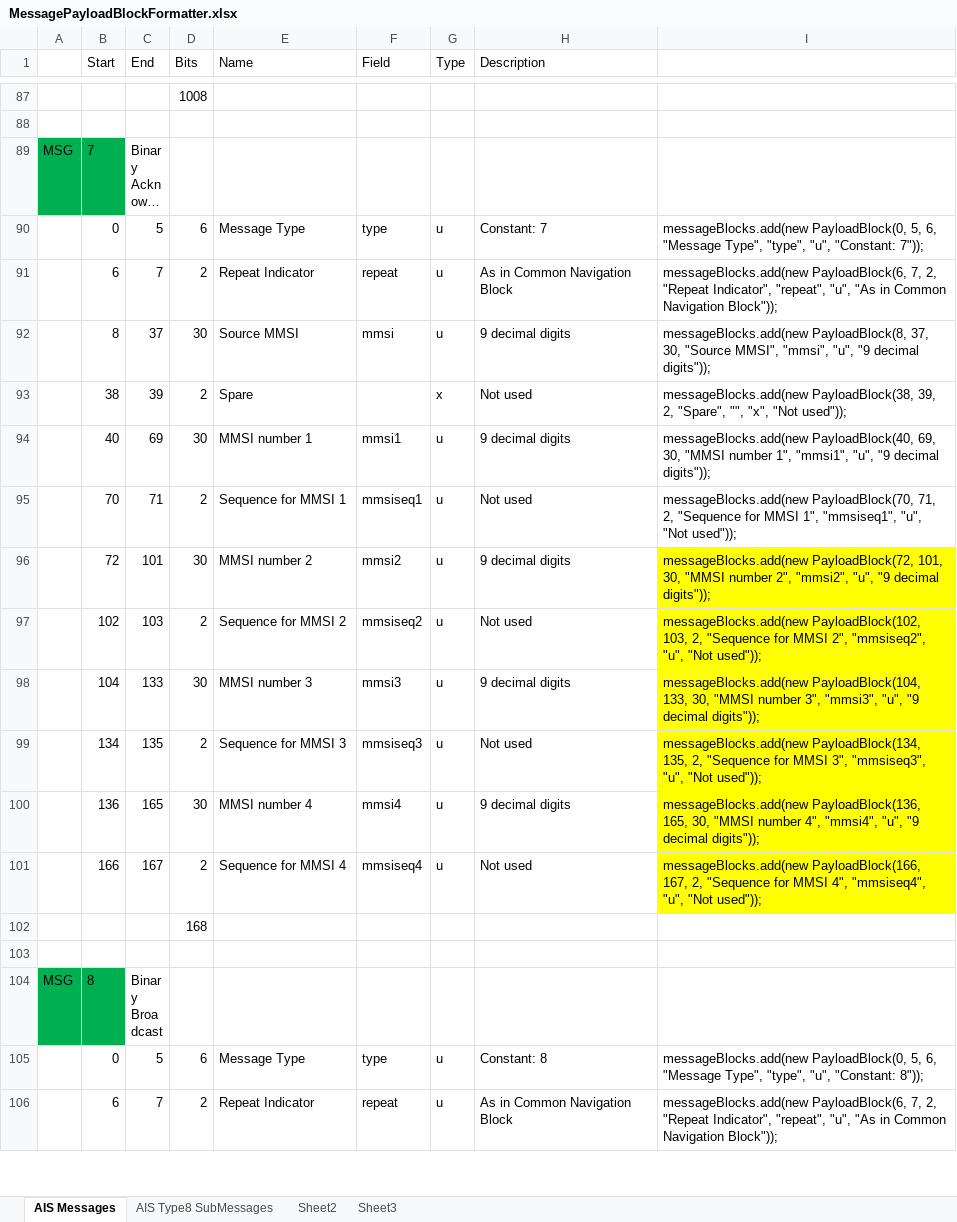
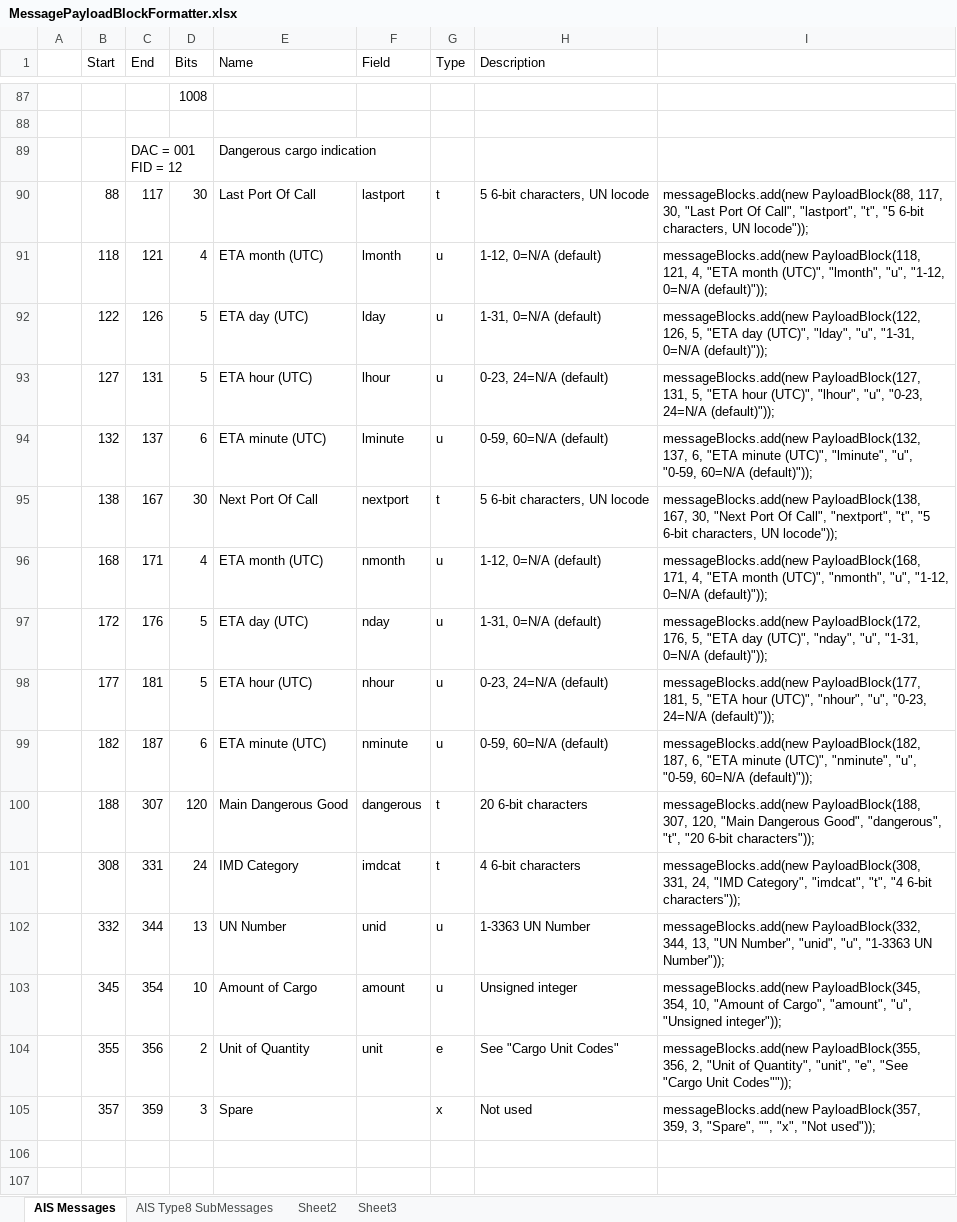
Before and after one commit to ssdhaliwal/AISParser, an Excel workbook: references/MessagePayloadBlockFormatter.xlsx, sheet AIS Messages, drawn as a sheet; only a part is shown, gaps mark what is left out; the shorter side is filled out with more unchanged rows; long unchanged cells end in …; values as stored, in another font and other column widths than the file's, no borders; the diff covers the shown part only; the diff names each change by its address in the sheet, - before the commit and + after, or states it on an @@ line.

Commit message:
update for sub-messages Type6 & Type8

```diff
--- a/references/MessagePayloadBlockFormatter.xlsx (sheet AIS Messages)
+++ b/references/MessagePayloadBlockFormatter.xlsx (sheet AIS Messages)
+row 89:  |  | DAC = 001 FID = 12 |  | Dangerous cargo indication
+row 90:  | 88 | 117 | 30 | Last Port Of Call | lastport | t | 5 6-bit characters, UN locode | messageBlocks.add(new PayloadBlock(88, 117, 30, "Last Port Of Call", "lastport", "t", "5 6-bit characters, UN locode"));
+row 91:  | 118 | 121 | 4 | ETA month (UTC) | lmonth | u | 1-12, 0=N/A (default) | messageBlocks.add(new PayloadBlock(118, 121, 4, "ETA month (UTC)", "lmonth", "u", "1-12, 0=N/A (default)"));
+row 92:  | 122 | 126 | 5 | ETA day (UTC) | lday | u | 1-31, 0=N/A (default) | messageBlocks.add(new PayloadBlock(122, 126, 5, "ETA day (UTC)", "lday", "u", "1-31, 0=N/A (default)"));
+row 93:  | 127 | 131 | 5 | ETA hour (UTC) | lhour | u | 0-23, 24=N/A (default) | messageBlocks.add(new PayloadBlock(127, 131, 5, "ETA hour (UTC)", "lhour", "u", "0-23, 24=N/A (default)"));
+row 94:  | 132 | 137 | 6 | ETA minute (UTC) | lminute | u | 0-59, 60=N/A (default) | messageBlocks.add(new PayloadBlock(132, 137, 6, "ETA minute (UTC)", "lminute", "u", "0-59, 60=N/A (default)"));
+row 95:  | 138 | 167 | 30 | Next Port Of Call | nextport | t | 5 6-bit characters, UN locode | messageBlocks.add(new PayloadBlock(138, 167, 30, "Next Port Of Call", "nextport", "t", "5 6-bit characters, UN locode"));
+row 96:  | 168 | 171 | 4 | ETA month (UTC) | nmonth | u | 1-12, 0=N/A (default) | messageBlocks.add(new PayloadBlock(168, 171, 4, "ETA month (UTC)", "nmonth", "u", "1-12, 0=N/A (default)"));
+row 97:  | 172 | 176 | 5 | ETA day (UTC) | nday | u | 1-31, 0=N/A (default) | messageBlocks.add(new PayloadBlock(172, 176, 5, "ETA day (UTC)", "nday", "u", "1-31, 0=N/A (default)"));
+row 98:  | 177 | 181 | 5 | ETA hour (UTC) | nhour | u | 0-23, 24=N/A (default) | messageBlocks.add(new PayloadBlock(177, 181, 5, "ETA hour (UTC)", "nhour", "u", "0-23, 24=N/A (default)"));
+row 99:  | 182 | 187 | 6 | ETA minute (UTC) | nminute | u | 0-59, 60=N/A (default) | messageBlocks.add(new PayloadBlock(182, 187, 6, "ETA minute (UTC)", "nminute", "u", "0-59, 60=N/A (default)"));
+row 100:  | 188 | 307 | 120 | Main Dangerous Good | dangerous | t | 20 6-bit characters | messageBlocks.add(new PayloadBlock(188, 307, 120, "Main Dangerous Good", "dangerous", "t", "20 6-bit characters"));
+row 101:  | 308 | 331 | 24 | IMD Category | imdcat | t | 4 6-bit characters | messageBlocks.add(new PayloadBlock(308, 331, 24, "IMD Category", "imdcat", "t", "4 6-bit characters"));
+row 102:  | 332 | 344 | 13 | UN Number | unid | u | 1-3363 UN Number | messageBlocks.add(new PayloadBlock(332, 344, 13, "UN Number", "unid", "u", "1-3363 UN Number"));
+row 103:  | 345 | 354 | 10 | Amount of Cargo | amount | u | Unsigned integer | messageBlocks.add(new PayloadBlock(345, 354, 10, "Amount of Cargo", "amount", "u", "Unsigned integer"));
+row 104:  | 355 | 356 | 2 | Unit of Quantity | unit | e | See "Cargo Unit Codes" | messageBlocks.add(new PayloadBlock(355, 356, 2, "Unit of Quantity", "unit", "e", "See "Cargo Unit Codes""));
+row 105:  | 357 | 359 | 3 | Spare |  | x | Not used | messageBlocks.add(new PayloadBlock(357, 359, 3, "Spare", "", "x", "Not used"));
+row 106: (empty)
+row 107: (empty)
```
Also changed, not shown: 9 added rows elsewhere in this sheet, 7 other files.
